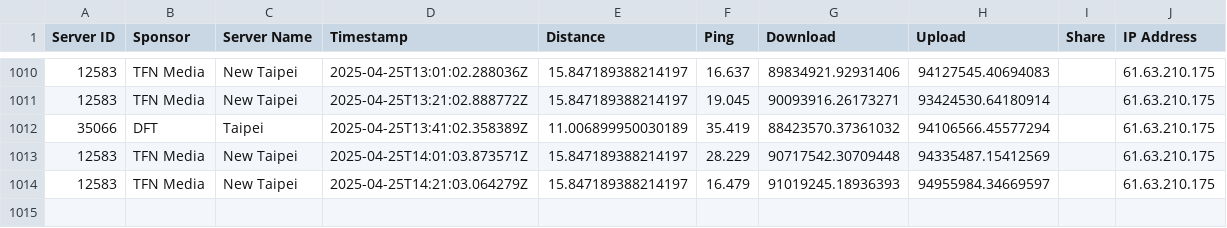
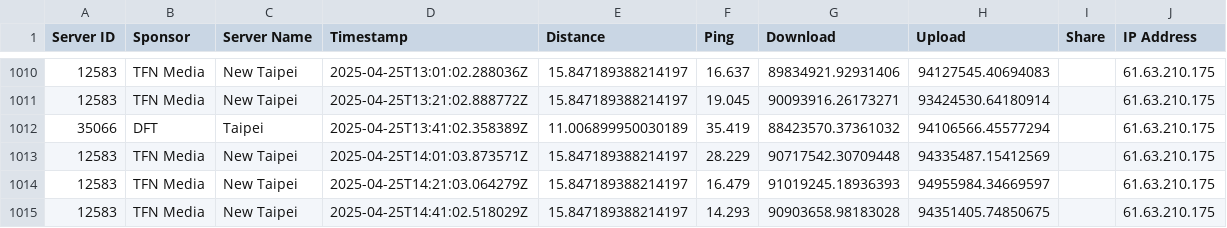
Before and after one commit to gslin/rpi253-speedtest, a CSV file: rpi253-speedtest.csv, drawn as a sheet; only a part is shown, gaps mark what is left out.

Commit message:
chore: add by run.sh.

```diff
--- a/rpi253-speedtest.csv
+++ b/rpi253-speedtest.csv
@@ -1014 +1014,2 @@ Server ID,Sponsor,Server Name,Timestamp,Distance,Ping,Download,Upload,Share,IP A
 12583,TFN Media,New Taipei,2025-04-25T14:21:03.064279Z,15.847189388214197,16.479,91019245.18936393,94955984.34669597,,61.63.210.175
+12583,TFN Media,New Taipei,2025-04-25T14:41:02.518029Z,15.847189388214197,14.293,90903658.98183028,94351405.74850675,,61.63.210.175
```
